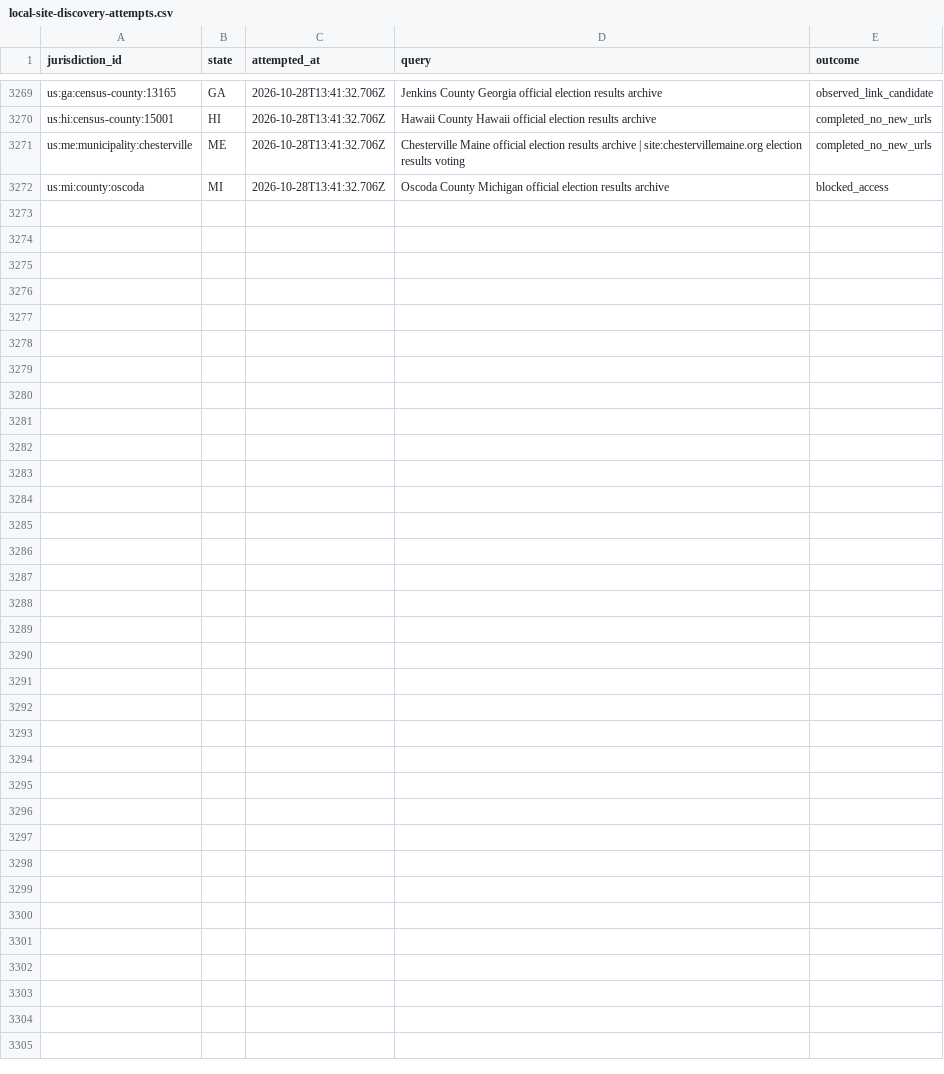
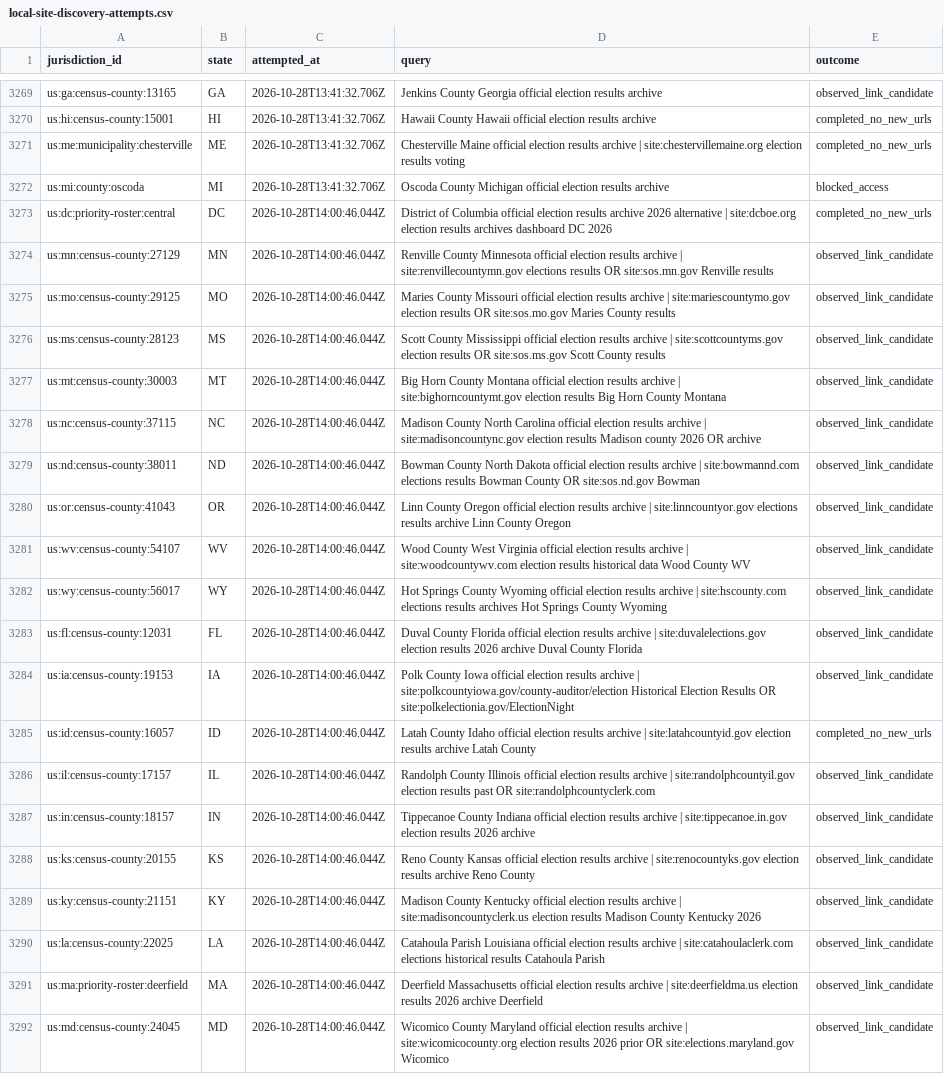
Before and after one commit to pasek-projects-um/ElectionDataGrabber, a CSV file: audit/local-site-discovery-attempts.csv, drawn as a sheet; only a part is shown, gaps mark what is left out; the diff names each change by its address in the sheet, - before the commit and + after, or states it on an @@ line.

Commit message:
Add evidence-first local site discovery round

```diff
--- a/audit/local-site-discovery-attempts.csv
+++ b/audit/local-site-discovery-attempts.csv
+row 3273: us:dc:priority-roster:central | DC | 2026-10-28T14:00:46.044Z | District of Columbia official election results archive 2026 alternative | site:dcboe.org election results archives dashboard DC 2026 | completed_no_new_urls
+row 3274: us:mn:census-county:27129 | MN | 2026-10-28T14:00:46.044Z | Renville County Minnesota official election results archive | site:renvillecountymn.gov elections results OR site:sos.mn.gov Renville results | observed_link_candidate
+row 3275: us:mo:census-county:29125 | MO | 2026-10-28T14:00:46.044Z | Maries County Missouri official election results archive | site:mariescountymo.gov election results OR site:sos.mo.gov Maries County results | observed_link_candidate
+row 3276: us:ms:census-county:28123 | MS | 2026-10-28T14:00:46.044Z | Scott County Mississippi official election results archive | site:scottcountyms.gov election results OR site:sos.ms.gov Scott County results | observed_link_candidate
+row 3277: us:mt:census-county:30003 | MT | 2026-10-28T14:00:46.044Z | Big Horn County Montana official election results archive | site:bighorncountymt.gov election results Big Horn County Montana | observed_link_candidate
+row 3278: us:nc:census-county:37115 | NC | 2026-10-28T14:00:46.044Z | Madison County North Carolina official election results archive | site:madisoncountync.gov election results Madison county 2026 OR archive | observed_link_candidate
+row 3279: us:nd:census-county:38011 | ND | 2026-10-28T14:00:46.044Z | Bowman County North Dakota official election results archive | site:bowmannd.com elections results Bowman County OR site:sos.nd.gov Bowman | observed_link_candidate
+row 3280: us:or:census-county:41043 | OR | 2026-10-28T14:00:46.044Z | Linn County Oregon official election results archive | site:linncountyor.gov elections results archive Linn County Oregon | observed_link_candidate
+row 3281: us:wv:census-county:54107 | WV | 2026-10-28T14:00:46.044Z | Wood County West Virginia official election results archive | site:woodcountywv.com election results historical data Wood County WV | observed_link_candidate
+row 3282: us:wy:census-county:56017 | WY | 2026-10-28T14:00:46.044Z | Hot Springs County Wyoming official election results archive | site:hscounty.com elections results archives Hot Springs County Wyoming | observed_link_candidate
+row 3283: us:fl:census-county:12031 | FL | 2026-10-28T14:00:46.044Z | Duval County Florida official election results archive | site:duvalelections.gov election results 2026 archive Duval County Florida | observed_link_candidate
+row 3284: us:ia:census-county:19153 | IA | 2026-10-28T14:00:46.044Z | Polk County Iowa official election results archive | site:polkcountyiowa.gov/county-auditor/election Historical Election Results OR site:polkelectionia.gov/ElectionNight | observed_link_candidate
+row 3285: us:id:census-county:16057 | ID | 2026-10-28T14:00:46.044Z | Latah County Idaho official election results archive | site:latahcountyid.gov election results archive Latah County | completed_no_new_urls
+row 3286: us:il:census-county:17157 | IL | 2026-10-28T14:00:46.044Z | Randolph County Illinois official election results archive | site:randolphcountyil.gov election results past OR site:randolphcountyclerk.com | observed_link_candidate
+row 3287: us:in:census-county:18157 | IN | 2026-10-28T14:00:46.044Z | Tippecanoe County Indiana official election results archive | site:tippecanoe.in.gov election results 2026 archive | observed_link_candidate
+row 3288: us:ks:census-county:20155 | KS | 2026-10-28T14:00:46.044Z | Reno County Kansas official election results archive | site:renocountyks.gov election results archive Reno County | observed_link_candidate
+row 3289: us:ky:census-county:21151 | KY | 2026-10-28T14:00:46.044Z | Madison County Kentucky official election results archive | site:madisoncountyclerk.us election results Madison County Kentucky 2026 | observed_link_candidate
+row 3290: us:la:census-county:22025 | LA | 2026-10-28T14:00:46.044Z | Catahoula Parish Louisiana official election results archive | site:catahoulaclerk.com elections historical results Catahoula Parish | observed_link_candidate
+row 3291: us:ma:priority-roster:deerfield | MA | 2026-10-28T14:00:46.044Z | Deerfield Massachusetts official election results archive | site:deerfieldma.us election results 2026 archive Deerfield | observed_link_candidate
+row 3292: us:md:census-county:24045 | MD | 2026-10-28T14:00:46.044Z | Wicomico County Maryland official election results archive | site:wicomicocounty.org election results 2026 prior OR site:elections.maryland.gov Wicomico | observed_link_candidate
```
Also changed, not shown: 1 other file.
